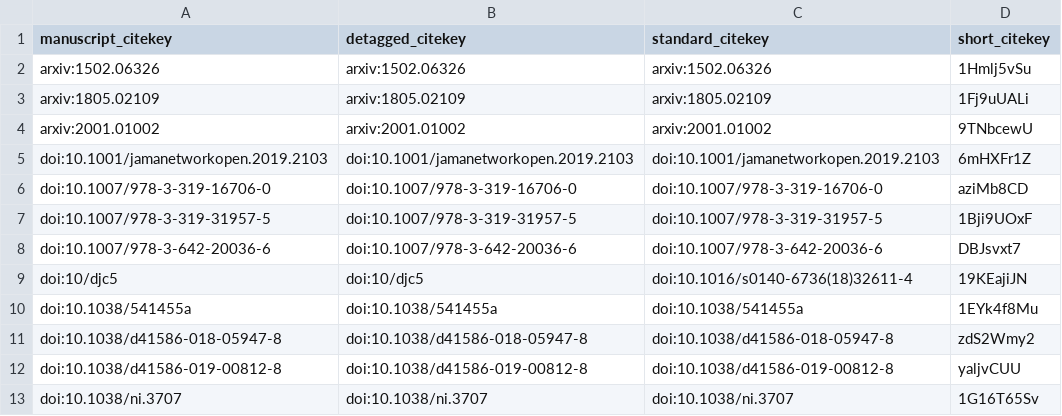
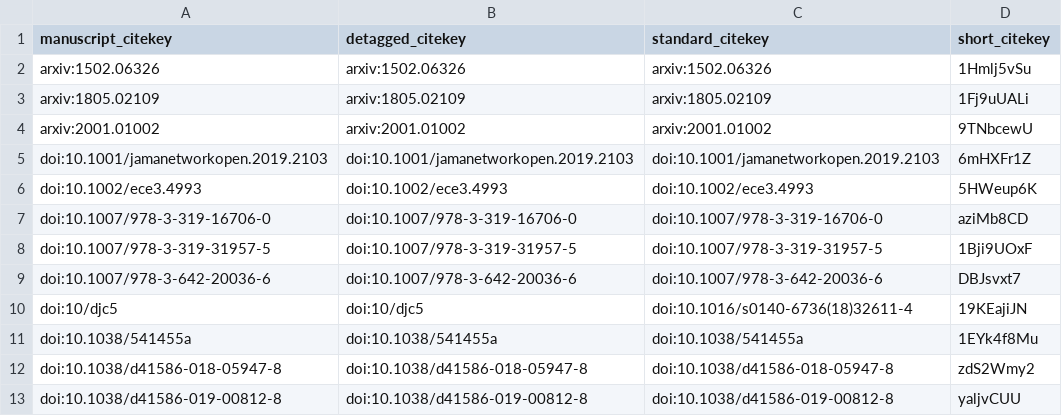
Before and after one commit to greenelab/iscb-diversity-manuscript, a TSV file: citations.tsv, drawn as a sheet; only a part is shown; the shorter side is filled out with more unchanged rows.

Commit message:
Merge pull request #18 from greenelab/trang-overall-edits [ci skip]
This build is based on
https://github.com/greenelab/iscb-diversity-manuscript/commit/e4e115a996310ab11d30eba5a89bf593d8d0e6f7.

This commit was created by the following CI build and job:
https://github.com/greenelab/iscb-diversity-manuscript/commit/e4e115a996310ab11d30eba5a89bf593d8d0e6f7/checks
https://github.com/greenelab/iscb-diversity-manuscript/runs/run2

```diff
--- a/citations.tsv
+++ b/citations.tsv
@@ -5,2 +5,3 @@ arxiv:2001.01002	arxiv:2001.01002	arxiv:2001.01002	9TNbcewU
 doi:10.1001/jamanetworkopen.2019.2103	doi:10.1001/jamanetworkopen.2019.2103	doi:10.1001/jamanetworkopen.2019.2103	6mHXFr1Z
+doi:10.1002/ece3.4993	doi:10.1002/ece3.4993	doi:10.1002/ece3.4993	5HWeup6K
 doi:10.1007/978-3-319-16706-0	doi:10.1007/978-3-319-16706-0	doi:10.1007/978-3-319-16706-0	aziMb8CD
```
Also changed, not shown: 5 other files.
